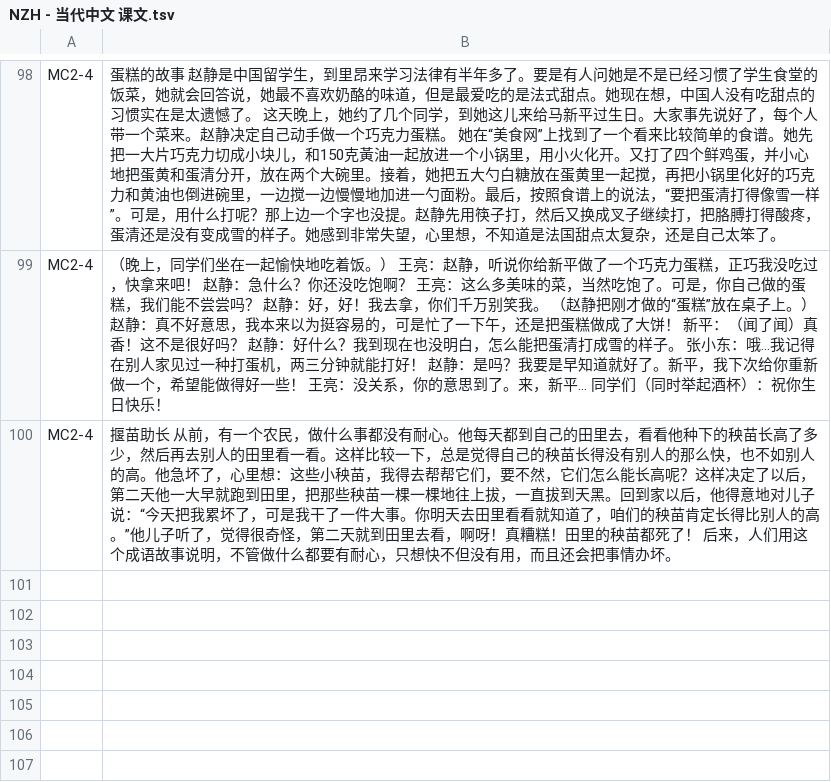
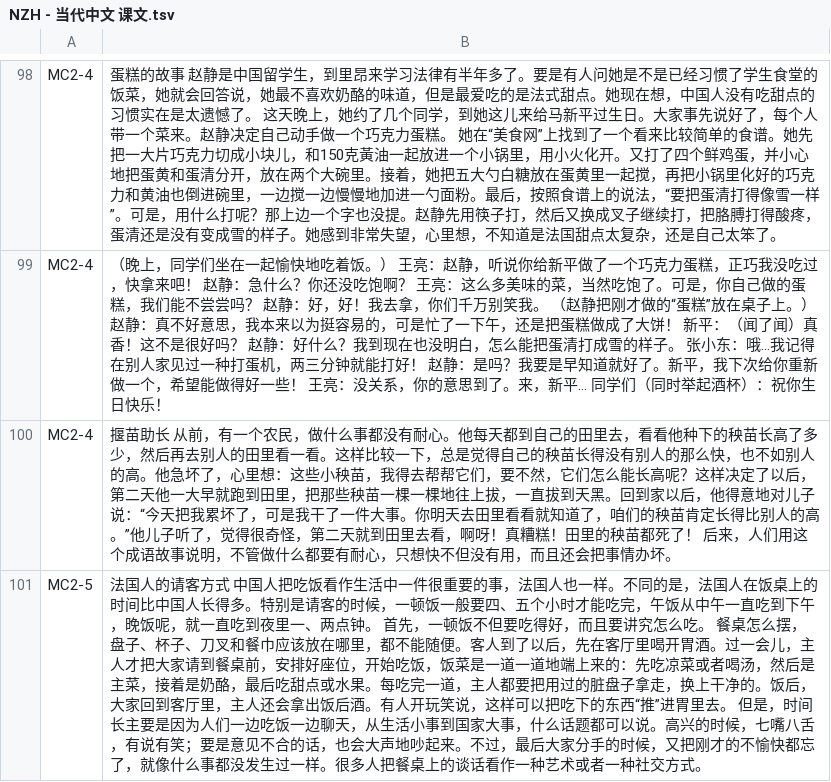
Before and after one commit to jdwebdev/chinois, a TSV file: tsv/NZH - 当代中文 课文.tsv, drawn as a sheet; only a part is shown, gaps mark what is left out; the diff names each change by its address in the sheet, - before the commit and + after, or states it on an @@ line.

```diff
--- a/tsv/NZH - 当代中文 课文.tsv
+++ b/tsv/NZH - 当代中文 课文.tsv
+row 101: MC2-5 | 法国人的请客方式 中国人把吃饭看作生活中一件很重要的事，法国人也一样。不同的是，法国人在饭桌上的时间比中国人长得多。特别是请客的时候，一顿饭一般要四、五个小时才能吃完，午饭从中午一直吃到下午，晚饭呢，就一直吃到夜里一、两点钟。 首先，一顿饭不但要吃得好，而且要讲究怎么吃。 餐桌怎么摆，盘子、杯子、刀叉和餐巾应该放在哪里，都不能随便。客人到了以后，先在客厅里喝开胃酒。过一会儿，主人才把大家请到餐桌前，安排好座位，开始吃饭，饭菜是一道一道地端上来的：先吃凉菜或者喝汤，然后是主菜，接着是奶酪，最后吃甜点或水果。每吃完一道，主人都要把用过的脏盘子拿走，换上干净的。饭后，大家回到客厅里，主人还会拿出饭后酒。有人开玩笑说，这样可以把吃下的东西“推”进胃里去。 但是，时间长主要是因为人们一边吃饭一边聊天，从生活小事到国家大事，什么话题都可以说。高兴的时候，七嘴八舌，有说有笑；要是意见不合的话，也会大声地吵起来。不过，最后大家分手的时候，又把刚才的不愉快都忘了，就像什么事都没发生过一样。很多人把餐桌上的谈话看作一种艺术或者一种社交方式。
```
Also changed, not shown: tsv/NZH - 当代中文 例子.tsv.
